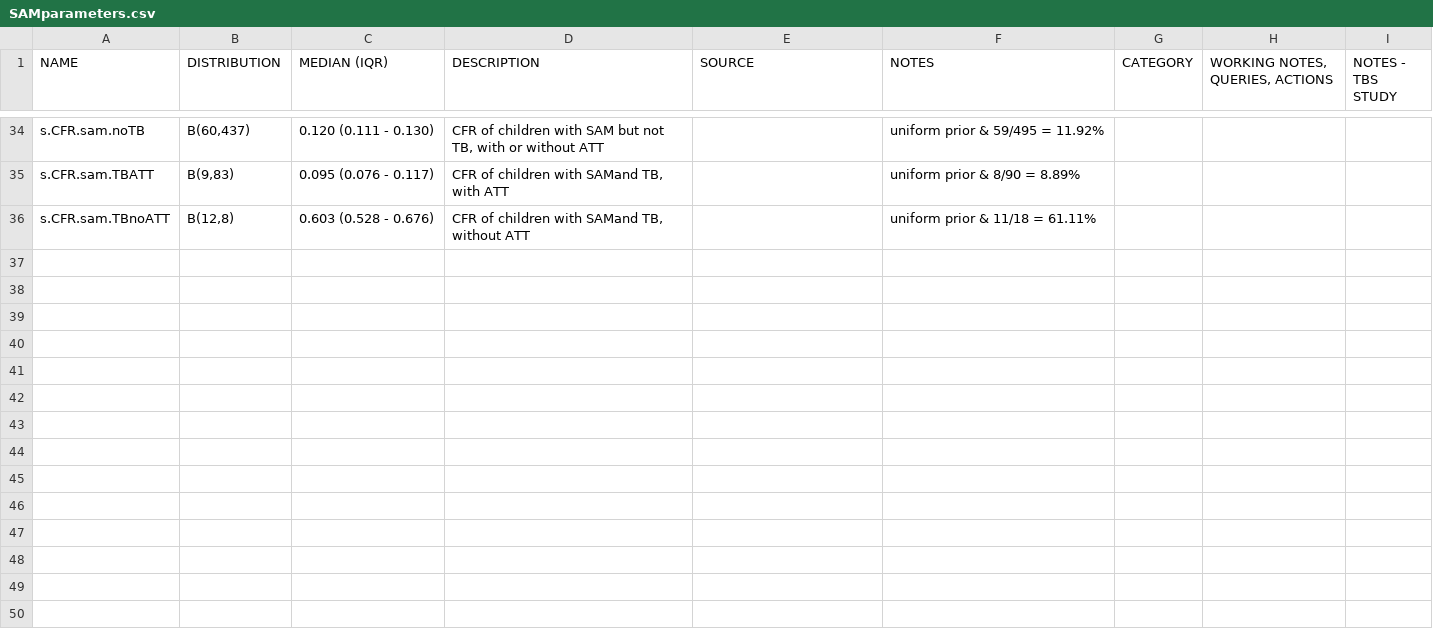
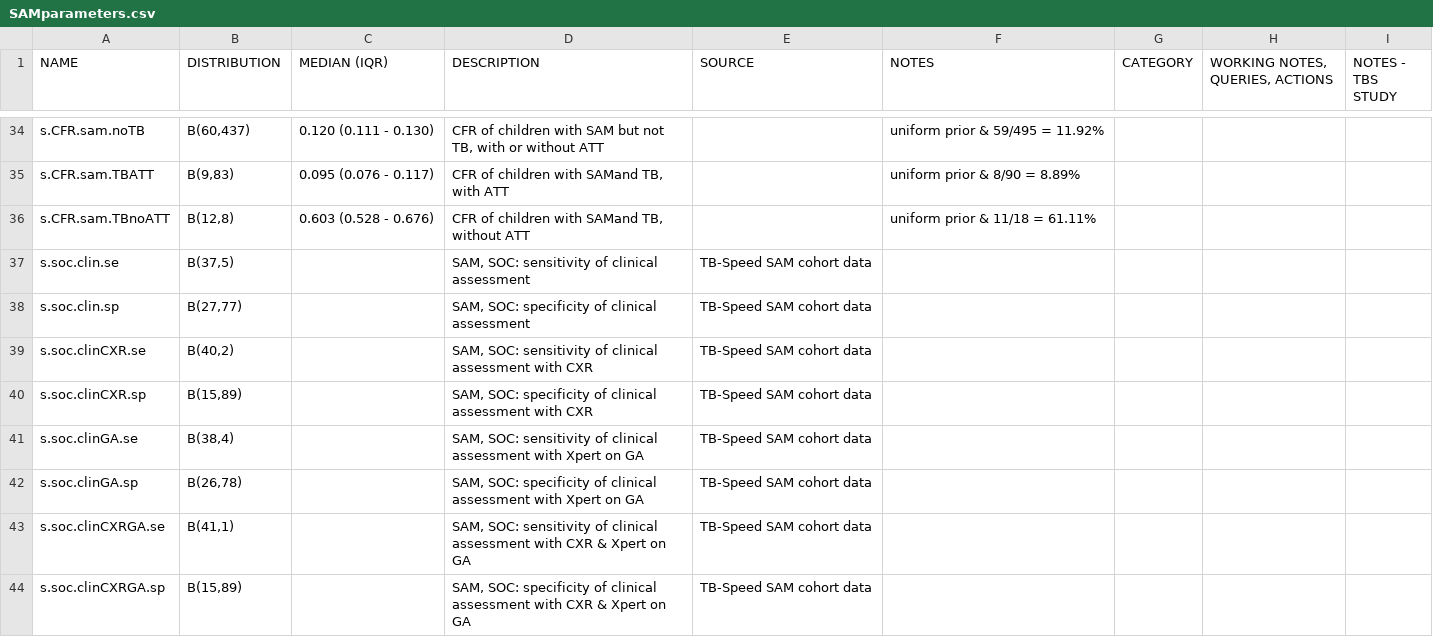
Before and after one commit to petedodd/TBSsam, a CSV file: data/SAMparameters.csv, drawn as a sheet; only a part is shown, gaps mark what is left out.

Commit message:
adding SAM-based assessment SE/SP

```diff
--- a/data/SAMparameters.csv
+++ b/data/SAMparameters.csv
@@ -36 +36,9 @@ s.CFR.sam.TBATT,"B(9,83)",0.095 (0.076 - 0.117),"CFR of children with SAMand TB,
 s.CFR.sam.TBnoATT,"B(12,8)",0.603 (0.528 - 0.676),"CFR of children with SAMand TB, without  ATT",,uniform prior & 11/18 = 61.11%,,,
+s.soc.clin.se,"B(37,5)",,"SAM, SOC: sensitivity of clinical assessment",TB-Speed SAM cohort data,,,,
+s.soc.clin.sp,"B(27,77)",,"SAM, SOC: specificity of clinical assessment",TB-Speed SAM cohort data,,,,
+s.soc.clinCXR.se,"B(40,2)",,"SAM, SOC: sensitivity of clinical assessment with CXR",TB-Speed SAM cohort data,,,,
+s.soc.clinCXR.sp,"B(15,89)",,"SAM, SOC: specificity of clinical assessment with CXR",TB-Speed SAM cohort data,,,,
+s.soc.clinGA.se,"B(38,4)",,"SAM, SOC: sensitivity of clinical assessment with Xpert on GA",TB-Speed SAM cohort data,,,,
+s.soc.clinGA.sp,"B(26,78)",,"SAM, SOC: specificity of clinical assessment with Xpert on GA",TB-Speed SAM cohort data,,,,
+s.soc.clinCXRGA.se,"B(41,1)",,"SAM, SOC: sensitivity of clinical assessment with CXR & Xpert on GA",TB-Speed SAM cohort data,,,,
+s.soc.clinCXRGA.sp,"B(15,89)",,"SAM, SOC: specificity of clinical assessment with CXR & Xpert on GA",TB-Speed SAM cohort data,,,,
```
